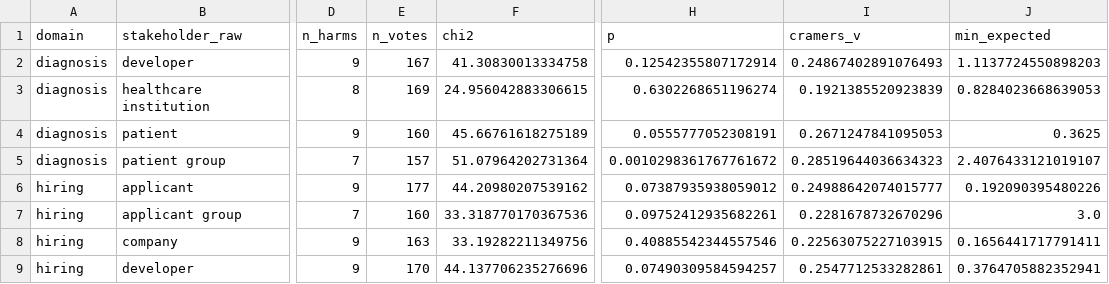
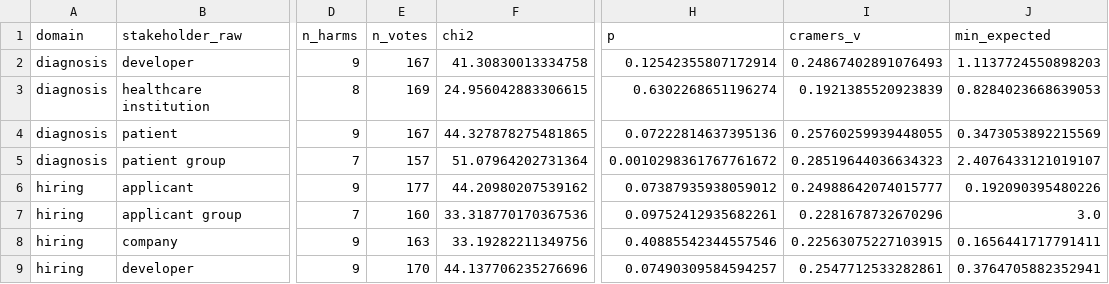
Before and after one commit to SophiaVei/ECHO, a CSV file: tables_py/omnibus_domain_stakeholder.csv, drawn as a sheet; only a part is shown, gaps mark what is left out; the diff names each change by its address in the sheet, - before the commit and + after, or states it on an @@ line.

Commit message:
omnibus outputs

```diff
--- a/tables_py/omnibus_domain_stakeholder.csv
+++ b/tables_py/omnibus_domain_stakeholder.csv
-E4 (n_votes): 160
+E4 (n_votes): 167
-F4 (chi2): 45.66761618275189
+F4 (chi2): 44.327878275481865
-H4 (p): 0.0555777052308191
+H4 (p): 0.07222814637395136
-I4 (cramers_v): 0.2671247841095053
+I4 (cramers_v): 0.25760259939448055
-J4 (min_expected): 0.3625
+J4 (min_expected): 0.3473053892215569
```
